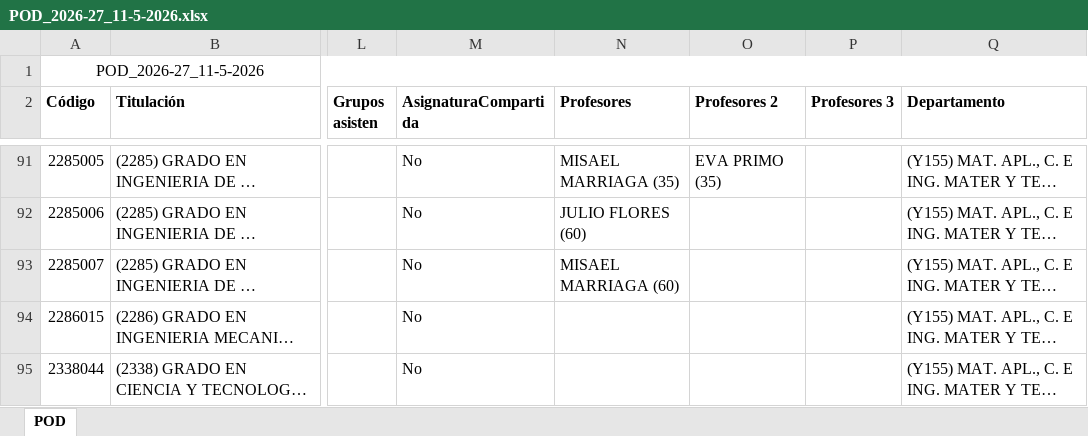
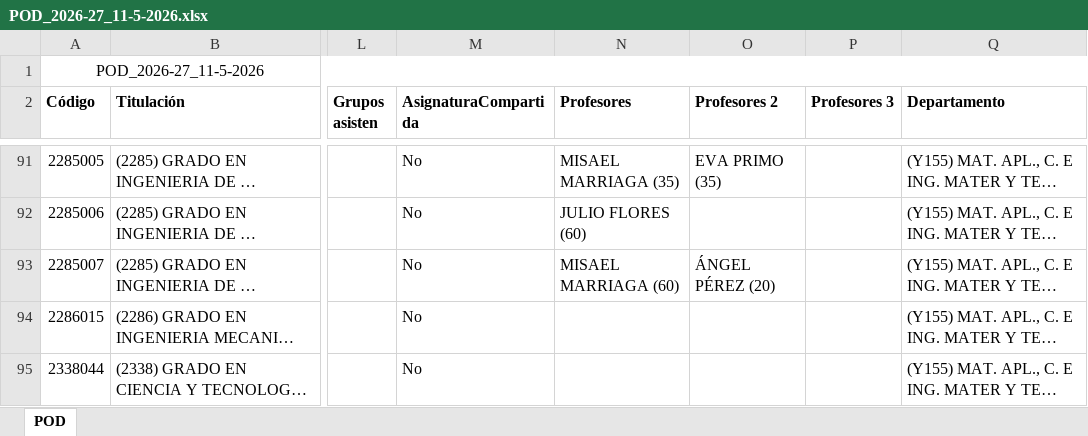
Before and after one commit to GVeradeSalas/planificador-docente-urjc, an Excel workbook: POD_2026-27_11-5-2026.xlsx, sheet POD, drawn as a sheet; only a part is shown, gaps mark what is left out; long unchanged cells end in …; values as stored, in another font and other column widths than the file's, no borders; the diff names each change by its address in the sheet, - before the commit and + after, or states it on an @@ line.

Commit message:
Add files via upload

```diff
--- a/POD_2026-27_11-5-2026.xlsx (sheet POD)
+++ b/POD_2026-27_11-5-2026.xlsx (sheet POD)
-O93 (Profesores 2): (empty)
+O93 (Profesores 2): ÁNGEL PÉREZ (20)
```
